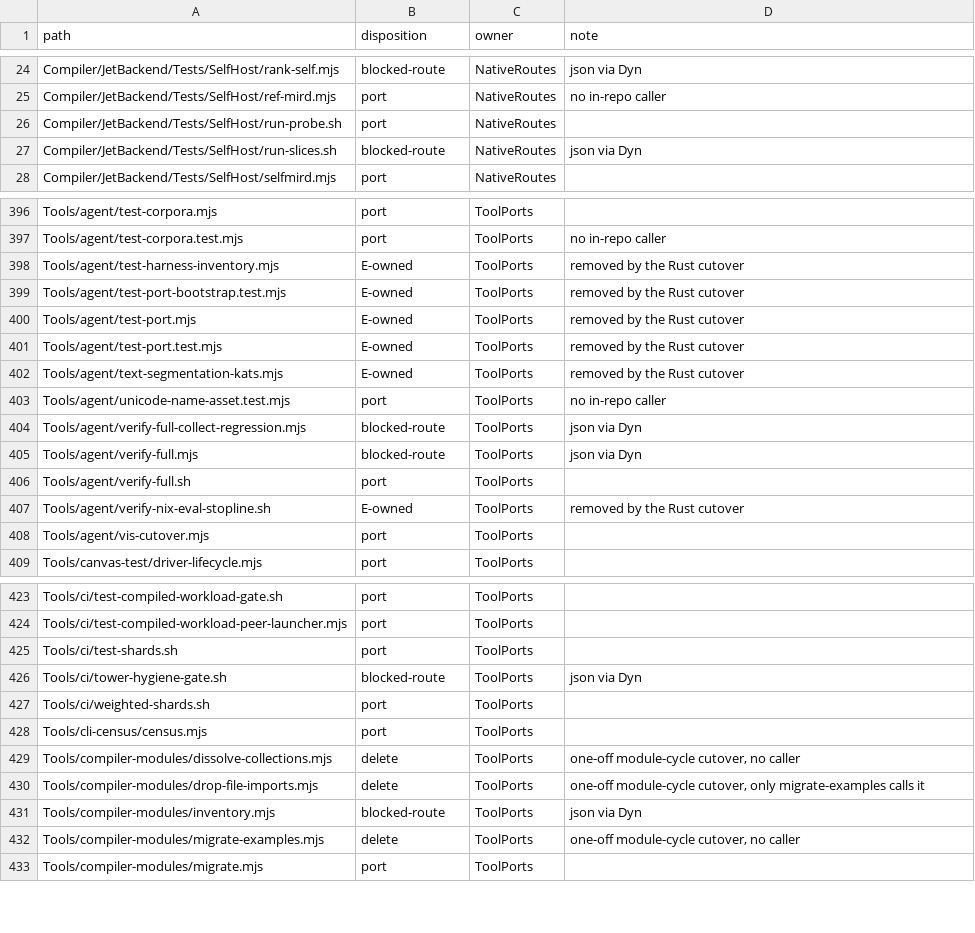
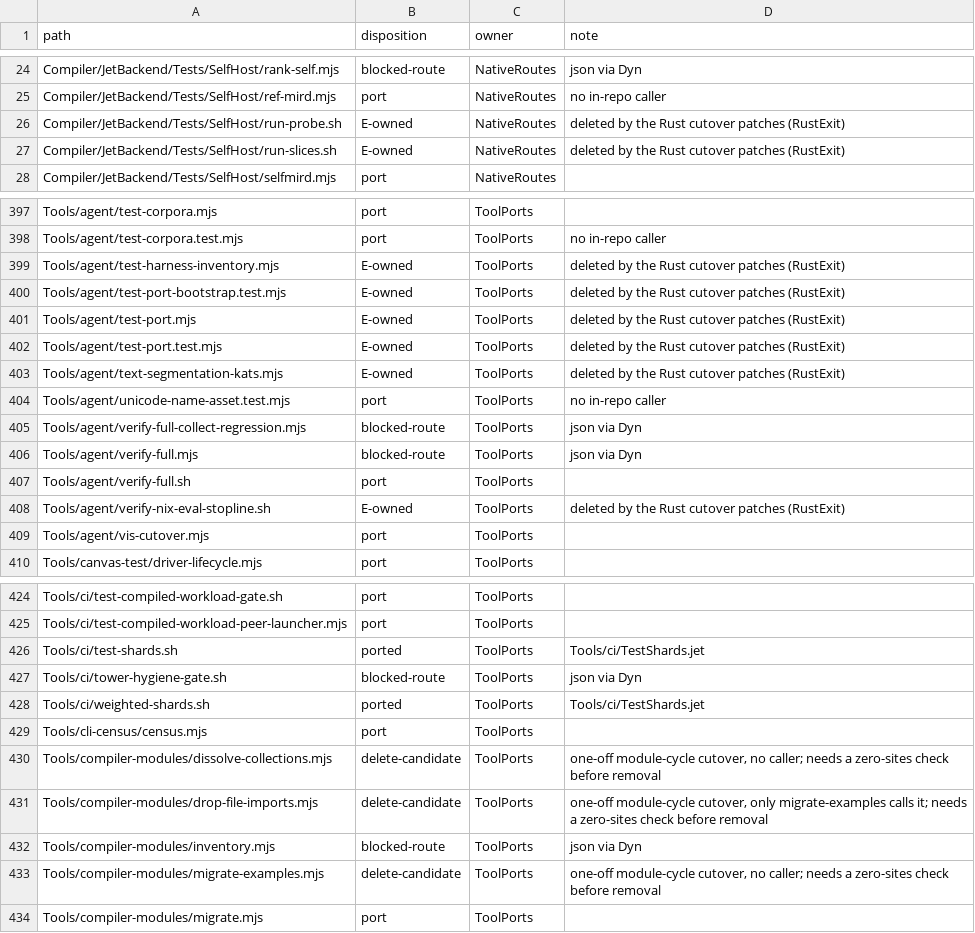
Before and after one commit to jet-language/jet, a TSV file: Tools/script-census.tsv, drawn as a sheet; only a part is shown, gaps mark what is left out; the diff covers the shown part only.

Commit message:
tooling: script census records the B5 ports, the Rust-exit deletions and the TestGate retirements

```diff
--- a/Tools/script-census.tsv
+++ b/Tools/script-census.tsv
@@ -25,4 +25,4 @@ Compiler/JetBackend/Tests/SelfHost/rank-self.mjs	blocked-route	NativeRoutes	json
 Compiler/JetBackend/Tests/SelfHost/ref-mird.mjs	port	NativeRoutes	no in-repo caller
-Compiler/JetBackend/Tests/SelfHost/run-probe.sh	port	NativeRoutes	
-Compiler/JetBackend/Tests/SelfHost/run-slices.sh	blocked-route	NativeRoutes	json via Dyn
+Compiler/JetBackend/Tests/SelfHost/run-probe.sh	E-owned	NativeRoutes	deleted by the Rust cutover patches (RustExit)
+Compiler/JetBackend/Tests/SelfHost/run-slices.sh	E-owned	NativeRoutes	deleted by the Rust cutover patches (RustExit)
 Compiler/JetBackend/Tests/SelfHost/selfmird.mjs	port	NativeRoutes	
@@ -397,7 +398,7 @@ Tools/agent/test-corpora.mjs	port	ToolPorts
 Tools/agent/test-corpora.test.mjs	port	ToolPorts	no in-repo caller
-Tools/agent/test-harness-inventory.mjs	E-owned	ToolPorts	removed by the Rust cutover
-Tools/agent/test-port-bootstrap.test.mjs	E-owned	ToolPorts	removed by the Rust cutover
-Tools/agent/test-port.mjs	E-owned	ToolPorts	removed by the Rust cutover
-Tools/agent/test-port.test.mjs	E-owned	ToolPorts	removed by the Rust cutover
-Tools/agent/text-segmentation-kats.mjs	E-owned	ToolPorts	removed by the Rust cutover
+Tools/agent/test-harness-inventory.mjs	E-owned	ToolPorts	deleted by the Rust cutover patches (RustExit)
+Tools/agent/test-port-bootstrap.test.mjs	E-owned	ToolPorts	deleted by the Rust cutover patches (RustExit)
+Tools/agent/test-port.mjs	E-owned	ToolPorts	deleted by the Rust cutover patches (RustExit)
+Tools/agent/test-port.test.mjs	E-owned	ToolPorts	deleted by the Rust cutover patches (RustExit)
+Tools/agent/text-segmentation-kats.mjs	E-owned	ToolPorts	deleted by the Rust cutover patches (RustExit)
 Tools/agent/unicode-name-asset.test.mjs	port	ToolPorts	no in-repo caller
@@ -406,3 +407,3 @@ Tools/agent/verify-full.mjs	blocked-route	ToolPorts	json via Dyn
 Tools/agent/verify-full.sh	port	ToolPorts	
-Tools/agent/verify-nix-eval-stopline.sh	E-owned	ToolPorts	removed by the Rust cutover
+Tools/agent/verify-nix-eval-stopline.sh	E-owned	ToolPorts	deleted by the Rust cutover patches (RustExit)
 Tools/agent/vis-cutover.mjs	port	ToolPorts	
@@ -424,10 +425,10 @@ Tools/ci/test-compiled-workload-gate.sh	port	ToolPorts
 Tools/ci/test-compiled-workload-peer-launcher.mjs	port	ToolPorts	
-Tools/ci/test-shards.sh	port	ToolPorts	
+Tools/ci/test-shards.sh	ported	ToolPorts	Tools/ci/TestShards.jet
 Tools/ci/tower-hygiene-gate.sh	blocked-route	ToolPorts	json via Dyn
-Tools/ci/weighted-shards.sh	port	ToolPorts	
+Tools/ci/weighted-shards.sh	ported	ToolPorts	Tools/ci/TestShards.jet
 Tools/cli-census/census.mjs	port	ToolPorts	
-Tools/compiler-modules/dissolve-collections.mjs	delete	ToolPorts	one-off module-cycle cutover, no caller
-Tools/compiler-modules/drop-file-imports.mjs	delete	ToolPorts	one-off module-cycle cutover, only migrate-examples calls it
+Tools/compiler-modules/dissolve-collections.mjs	delete-candidate	ToolPorts	one-off module-cycle cutover, no caller; needs a zero-sites check before removal
+Tools/compiler-modules/drop-file-imports.mjs	delete-candidate	ToolPorts	one-off module-cycle cutover, only migrate-examples calls it; needs a zero-sites check before removal
 Tools/compiler-modules/inventory.mjs	blocked-route	ToolPorts	json via Dyn
-Tools/compiler-modules/migrate-examples.mjs	delete	ToolPorts	one-off module-cycle cutover, no caller
+Tools/compiler-modules/migrate-examples.mjs	delete-candidate	ToolPorts	one-off module-cycle cutover, no caller; needs a zero-sites check before removal
 Tools/compiler-modules/migrate.mjs	port	ToolPorts	
```
Also changed, not shown: 1 added row and 43 edited cells elsewhere in this file.
